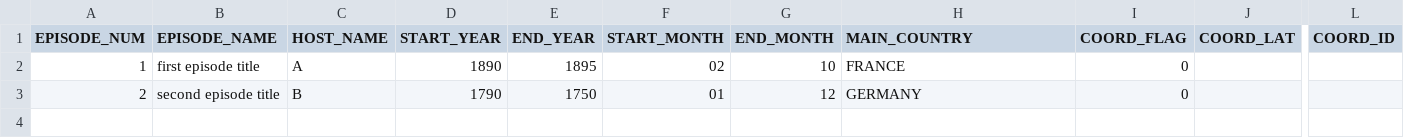
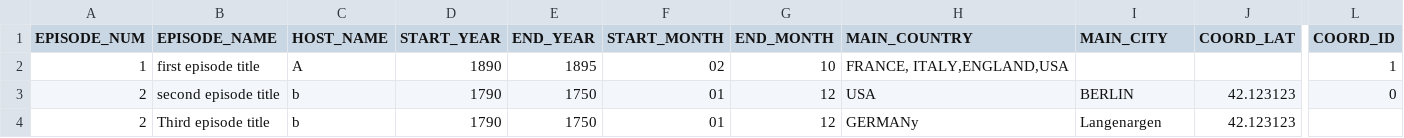
Before and after one commit to martinvau/zeitsprung, a CSV file: data/test_file.csv, drawn as a sheet; only a part is shown, gaps mark what is left out; rows hold the shown columns only; the diff names each change by its address in the sheet, - before the commit and + after, or states it on an @@ line.

```diff
--- a/data/test_file.csv
+++ b/data/test_file.csv
-I1: COORD_FLAG
+I1: MAIN_CITY
-H2 (MAIN_COUNTRY): FRANCE
+H2 (MAIN_COUNTRY): FRANCE, ITALY,ENGLAND,USA
-I2 (MAIN_CITY): 0
+I2 (MAIN_CITY): (empty)
-L2 (COORD_ID): (empty)
+L2 (COORD_ID): 1
-C3 (HOST_NAME): B
+C3 (HOST_NAME): b
-H3 (MAIN_COUNTRY): GERMANY
+H3 (MAIN_COUNTRY): USA
-I3 (MAIN_CITY): 0
+I3 (MAIN_CITY): BERLIN
-J3 (COORD_LAT): (empty)
+J3 (COORD_LAT): 42.123123
-L3 (COORD_ID): (empty)
+L3 (COORD_ID): 0
+row 4: 2 | Third episode title | b | 1790 | 1750 | 01 | 12 | GERMANy | Langenargen | 42.123123
```
Also changed, not shown: 3 other files.
